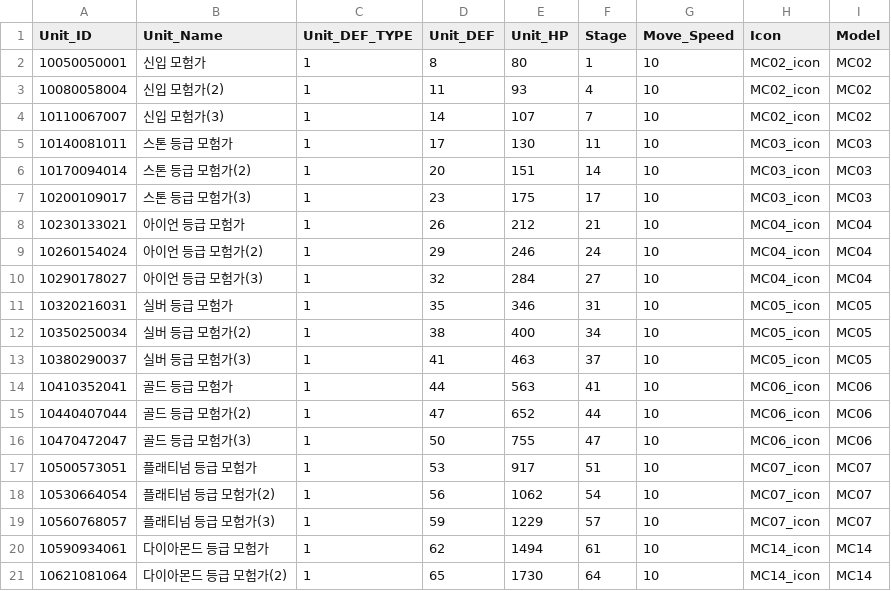
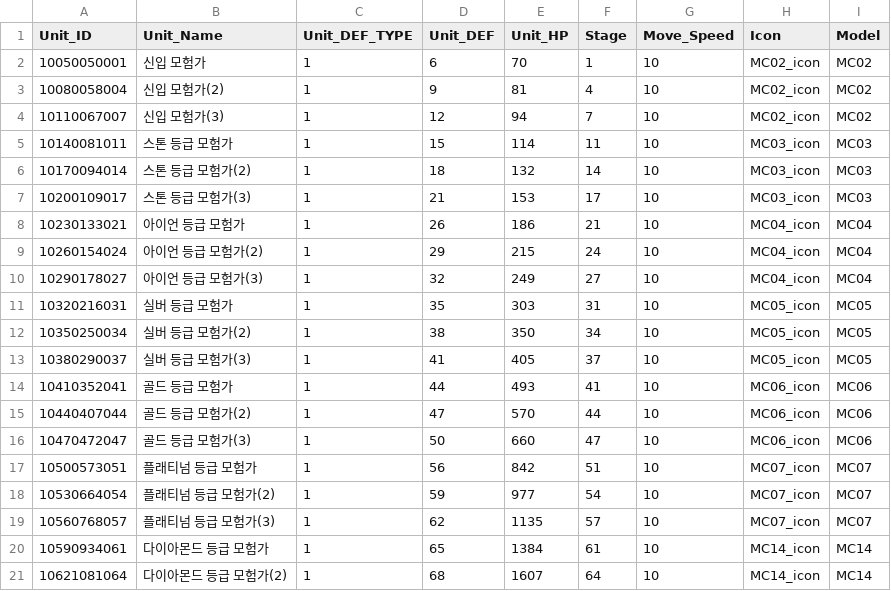
Before and after one commit to SeoJunGyu/EzDoDffense, a CSV file: Assets/Resources/DataTables/EnemyTable.csv, drawn as a sheet; only a part is shown; the diff covers the shown part only.

Commit message:
적군 방어력 hp 수정
수정

```diff
--- a/Assets/Resources/DataTables/EnemyTable.csv
+++ b/Assets/Resources/DataTables/EnemyTable.csv
@@ -1,21 +1,21 @@
 Unit_ID,Unit_Name,Unit_DEF_TYPE,Unit_DEF,Unit_HP,Stage,Move_Speed,Icon,Model
-10050050001 ,신입 모험가,1,8,80,1,10,MC02_icon,MC02
-10080058004 ,신입 모험가(2),1,11,93,4,10,MC02_icon,MC02
-10110067007 ,신입 모험가(3),1,14,107,7,10,MC02_icon,MC02
-10140081011 ,스톤 등급 모험가,1,17,130,11,10,MC03_icon,MC03
-10170094014 ,스톤 등급 모험가(2),1,20,151,14,10,MC03_icon,MC03
-10200109017 ,스톤 등급 모험가(3),1,23,175,17,10,MC03_icon,MC03
-10230133021 ,아이언 등급 모험가,1,26,212,21,10,MC04_icon,MC04
-10260154024 ,아이언 등급 모험가(2),1,29,246,24,10,MC04_icon,MC04
-10290178027 ,아이언 등급 모험가(3),1,32,284,27,10,MC04_icon,MC04
-10320216031 ,실버 등급 모험가,1,35,346,31,10,MC05_icon,MC05
-10350250034 ,실버 등급 모험가(2),1,38,400,34,10,MC05_icon,MC05
-10380290037 ,실버 등급 모험가(3),1,41,463,37,10,MC05_icon,MC05
-10410352041 ,골드 등급 모험가,1,44,563,41,10,MC06_icon,MC06
-10440407044 ,골드 등급 모험가(2),1,47,652,44,10,MC06_icon,MC06
-10470472047 ,골드 등급 모험가(3),1,50,755,47,10,MC06_icon,MC06
-10500573051 ,플래티넘 등급 모험가,1,53,917,51,10,MC07_icon,MC07
-10530664054 ,플래티넘 등급 모험가(2),1,56,1062,54,10,MC07_icon,MC07
-10560768057 ,플래티넘 등급 모험가(3),1,59,1229,57,10,MC07_icon,MC07
-10590934061 ,다이아몬드 등급 모험가,1,62,1494,61,10,MC14_icon,MC14
-10621081064 ,다이아몬드 등급 모험가(2),1,65,1730,64,10,MC14_icon,MC14
+10050050001 ,신입 모험가,1,6,70,1,10,MC02_icon,MC02
+10080058004 ,신입 모험가(2),1,9,81,4,10,MC02_icon,MC02
+10110067007 ,신입 모험가(3),1,12,94,7,10,MC02_icon,MC02
+10140081011 ,스톤 등급 모험가,1,15,114,11,10,MC03_icon,MC03
+10170094014 ,스톤 등급 모험가(2),1,18,132,14,10,MC03_icon,MC03
+10200109017 ,스톤 등급 모험가(3),1,21,153,17,10,MC03_icon,MC03
+10230133021 ,아이언 등급 모험가,1,26,186,21,10,MC04_icon,MC04
+10260154024 ,아이언 등급 모험가(2),1,29,215,24,10,MC04_icon,MC04
+10290178027 ,아이언 등급 모험가(3),1,32,249,27,10,MC04_icon,MC04
+10320216031 ,실버 등급 모험가,1,35,303,31,10,MC05_icon,MC05
+10350250034 ,실버 등급 모험가(2),1,38,350,34,10,MC05_icon,MC05
+10380290037 ,실버 등급 모험가(3),1,41,405,37,10,MC05_icon,MC05
+10410352041 ,골드 등급 모험가,1,44,493,41,10,MC06_icon,MC06
+10440407044 ,골드 등급 모험가(2),1,47,570,44,10,MC06_icon,MC06
+10470472047 ,골드 등급 모험가(3),1,50,660,47,10,MC06_icon,MC06
+10500573051 ,플래티넘 등급 모험가,1,56,842,51,10,MC07_icon,MC07
+10530664054 ,플래티넘 등급 모험가(2),1,59,977,54,10,MC07_icon,MC07
+10560768057 ,플래티넘 등급 모험가(3),1,62,1135,57,10,MC07_icon,MC07
+10590934061 ,다이아몬드 등급 모험가,1,65,1384,61,10,MC14_icon,MC14
+10621081064 ,다이아몬드 등급 모험가(2),1,68,1607,64,10,MC14_icon,MC14
```
Also changed, not shown: 122 edited cells elsewhere in this file.
